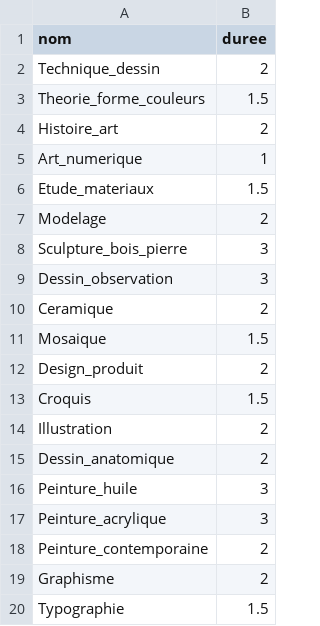
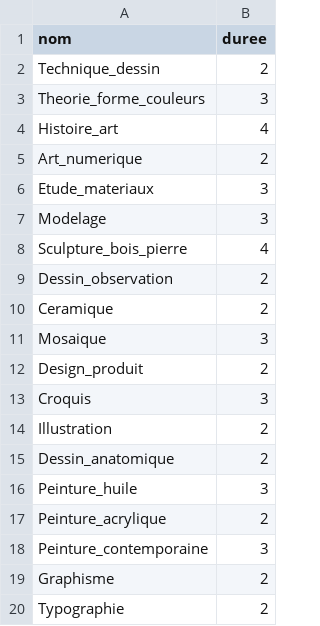
Before and after one commit to ValentinLaTortue/Projet-Planning-, a CSV file: Matières.csv, drawn as a sheet.

Commit message:
Update Matières.csv

```diff
--- a/Matières.csv
+++ b/Matières.csv
@@ -2,13 +2,13 @@ nom,duree
 Technique_dessin,2
-Theorie_forme_couleurs,1.5
-Histoire_art,2
-Art_numerique,1
-Etude_materiaux,1.5
-Modelage,2
-Sculpture_bois_pierre,3
-Dessin_observation,3
+Theorie_forme_couleurs,3
+Histoire_art,4
+Art_numerique,2
+Etude_materiaux,3
+Modelage,3
+Sculpture_bois_pierre,4
+Dessin_observation,2
 Ceramique,2
-Mosaique,1.5
+Mosaique,3
 Design_produit,2
-Croquis,1.5
+Croquis,3
 Illustration,2
@@ -16,5 +16,5 @@ Dessin_anatomique,2
 Peinture_huile,3
-Peinture_acrylique,3
-Peinture_contemporaine,2
+Peinture_acrylique,2
+Peinture_contemporaine,3
 Graphisme,2
-Typographie,1.5
+Typographie,2
```
